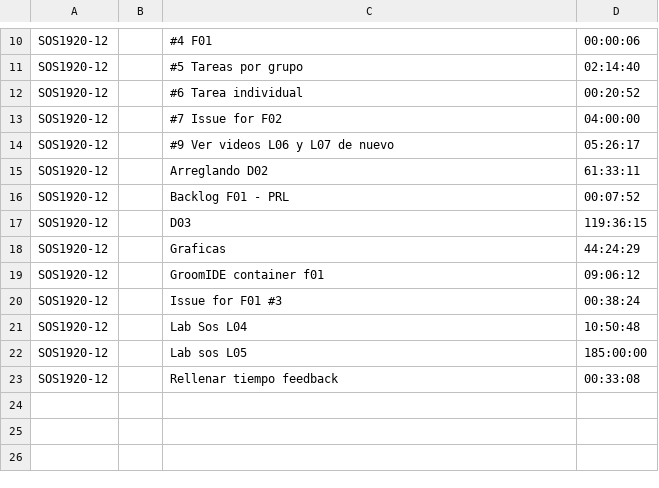
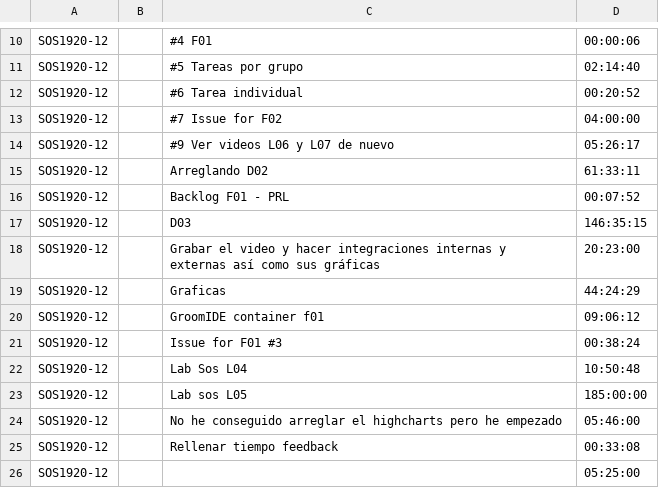
Before and after one commit to gti-sos/SOS1920-12, a CSV file: efforts/summary.csv, drawn as a sheet; only a part is shown, gaps mark what is left out.

```diff
--- a/efforts/summary.csv
+++ b/efforts/summary.csv
@@ -16,3 +16,4 @@ SOS1920-12,,Arreglando D02,61:33:11
 SOS1920-12,,Backlog F01 - PRL,00:07:52
-SOS1920-12,,D03,119:36:15
+SOS1920-12,,D03,146:35:15
+SOS1920-12,,Grabar el video y hacer integraciones internas y externas así como sus gráficas,20:23:00
 SOS1920-12,,Graficas,44:24:29
@@ -22,2 +23,4 @@ SOS1920-12,,Lab Sos L04,10:50:48
 SOS1920-12,,Lab sos L05,185:00:00
+SOS1920-12,,No he conseguido arreglar el highcharts pero he empezado,05:46:00
 SOS1920-12,,Rellenar tiempo feedback,00:33:08
+SOS1920-12,,,05:25:00
```
Also changed, not shown: efforts/detailed.csv, 2 other files.
